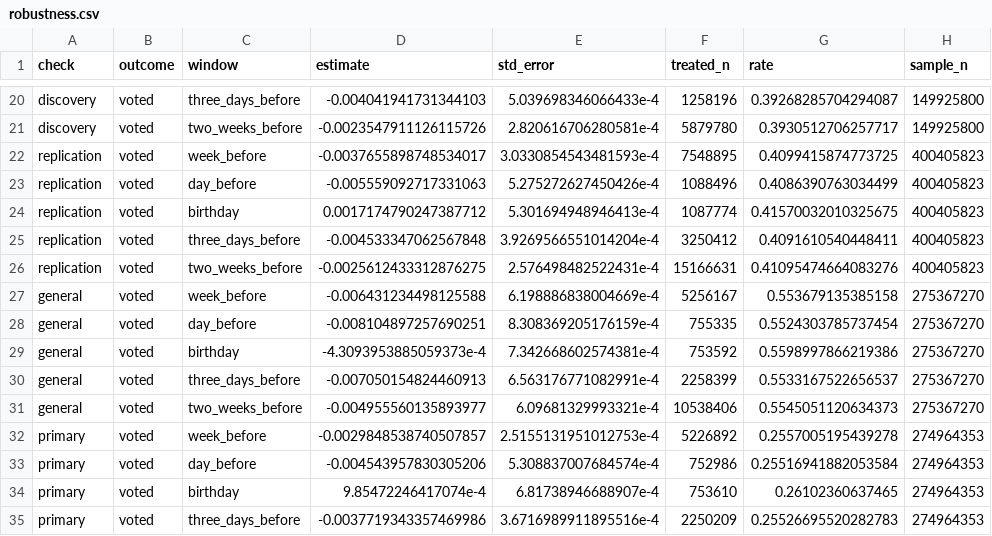
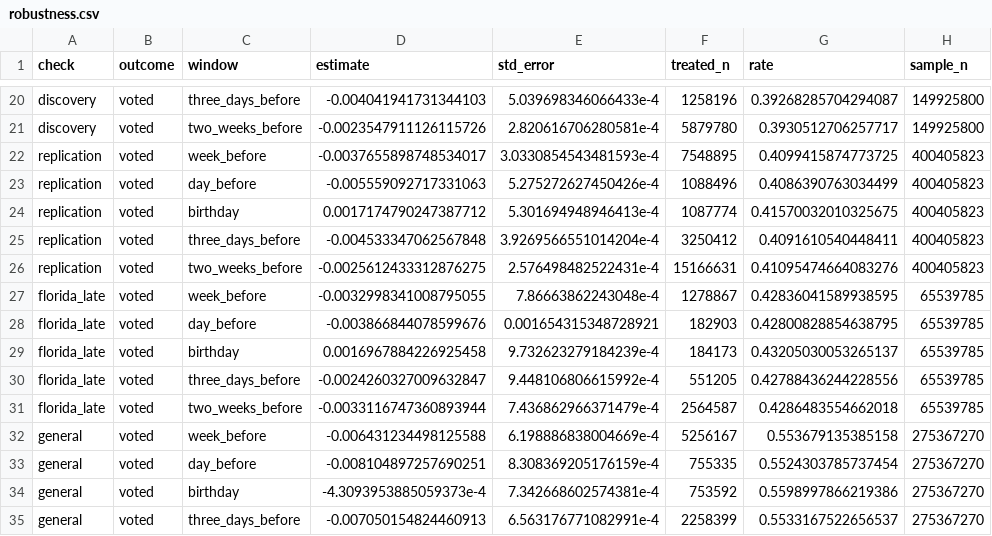
Before and after one commit to soodoku/birthday_voter, a CSV file: tabs/robustness.csv, drawn as a sheet; only a part is shown, gaps mark what is left out; the shorter side is filled out with more unchanged rows; the diff names each change by its address in the sheet, - before the commit and + after, or states it on an @@ line.

```diff
--- a/tabs/robustness.csv
+++ b/tabs/robustness.csv
+row 27: florida_late | voted | week_before | -0.0032998341008795055 | 7.86663862243048e-4 | 1278867 | 0.42836041589938595 | 65539785
+row 28: florida_late | voted | day_before | -0.003866844078599676 | 0.001654315348728921 | 182903 | 0.42800828854638795 | 65539785
+row 29: florida_late | voted | birthday | 0.0016967884226925458 | 9.732623279184239e-4 | 184173 | 0.43205030053265137 | 65539785
+row 30: florida_late | voted | three_days_before | -0.0024260327009632847 | 9.448106806615992e-4 | 551205 | 0.42788436244228556 | 65539785
+row 31: florida_late | voted | two_weeks_before | -0.0033116747360893944 | 7.436862966371479e-4 | 2564587 | 0.4286483554662018 | 65539785
```
Also changed, not shown: 11 other files.
